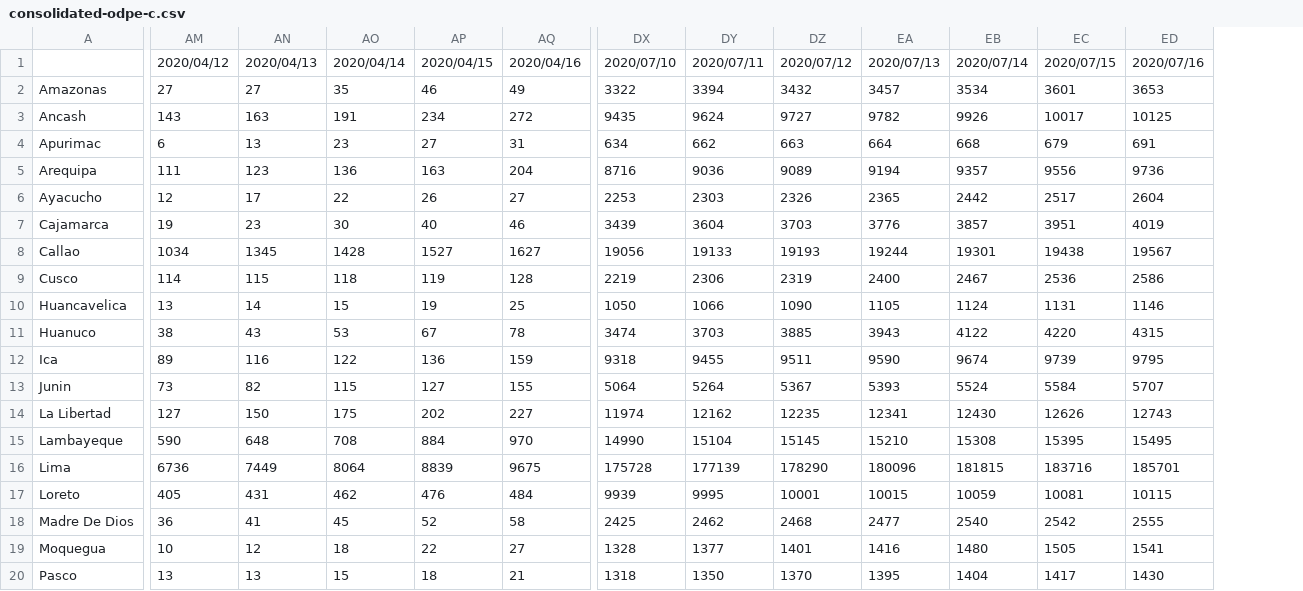
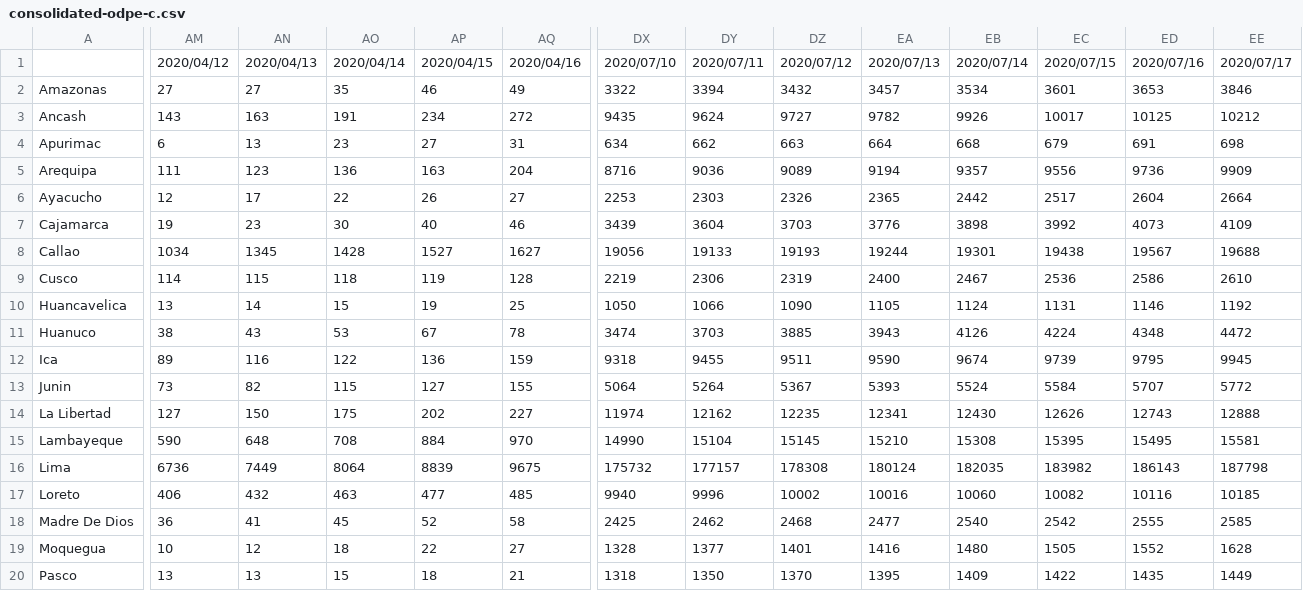
Before and after one commit to MarcoAlvarez/cvd-pe-data, a CSV file: csv/odpe/consolidated-odpe-c.csv, drawn as a sheet; only a part is shown, gaps mark what is left out; the diff covers the shown part only; the diff names each change by its address in the sheet, - before the commit and + after, or states it on an @@ line.

```diff
--- a/csv/odpe/consolidated-odpe-c.csv
+++ b/csv/odpe/consolidated-odpe-c.csv
+column EE, rows 1-20: 2020/07/17 | 3846 | 10212 | 698 | 9909 | 2664 | 4109 | 19688 | 2610 | 1192 | 4472 | 9945 | 5772 | 12888 | 15581 | 187798 | 10185 | 2585 | 1628 | 1449
-EB7: 3857
+EB7: 3898
-EC7: 3951
+EC7: 3992
-ED7: 4019
+ED7: 4073
-EB11: 4122
+EB11: 4126
-EC11: 4220
+EC11: 4224
-ED11: 4315
+ED11: 4348
-DX16: 175728
+DX16: 175732
-DY16: 177139
+DY16: 177157
-DZ16: 178290
+DZ16: 178308
-EA16: 180096
+EA16: 180124
-EB16: 181815
+EB16: 182035
-EC16: 183716
+EC16: 183982
-ED16: 185701
+ED16: 186143
-AM17: 405
+AM17: 406
-AN17: 431
+AN17: 432
-AO17: 462
+AO17: 463
-AP17: 476
+AP17: 477
-AQ17: 484
+AQ17: 485
-DX17: 9939
+DX17: 9940
-DY17: 9995
+DY17: 9996
-DZ17: 10001
+DZ17: 10002
-EA17: 10015
+EA17: 10016
-EB17: 10059
+EB17: 10060
-EC17: 10081
+EC17: 10082
-ED17: 10115
+ED17: 10116
-ED19: 1541
+ED19: 1552
-EB20: 1404
+EB20: 1409
-EC20: 1417
+EC20: 1422
-ED20: 1430
+ED20: 1435
```
Also changed, not shown: 90 edited cells elsewhere in this file, csv/jhu/consolidated-jhu-c.csv, csv/jhu/consolidated-jhu-f.csv, 3 other files.
